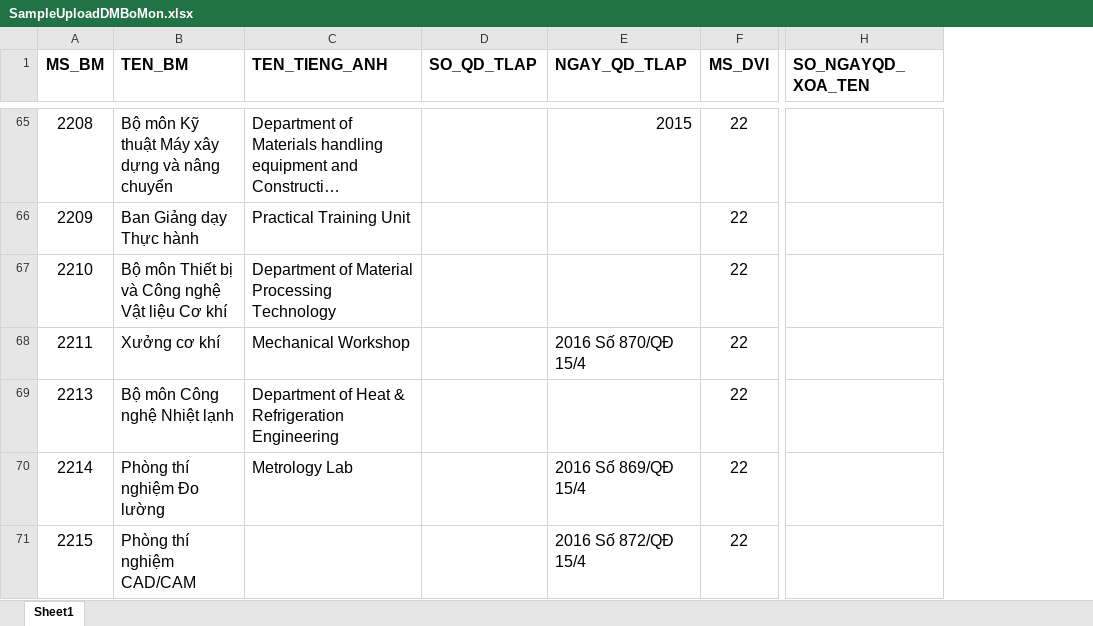
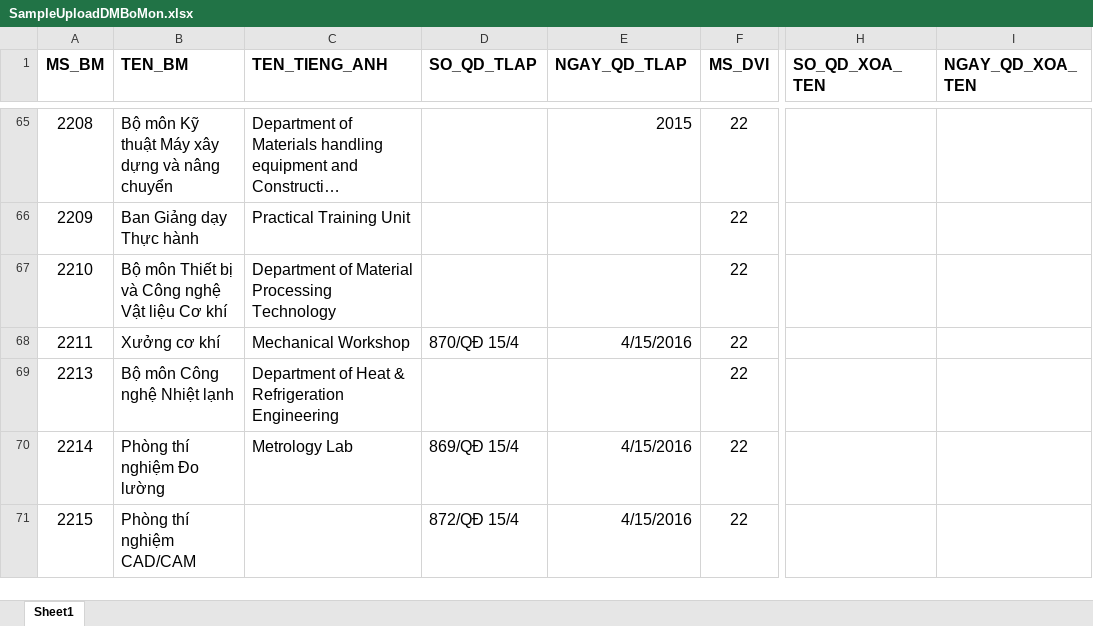
Before and after one commit to namgold/gen-tool, an Excel workbook: excel/SampleUploadDMBoMon.xlsx, sheet Sheet1, drawn as a sheet; only a part is shown, gaps mark what is left out; long unchanged cells end in …; values as stored, in another font and other column widths than the file's, no borders; removed rows and columns are numbered as before the commit, all else as after; the diff covers the shown part only; the diff names each change by its address in the sheet, - before the commit and + after, or states it on an @@ line.

```diff
--- a/excel/SampleUploadDMBoMon.xlsx (sheet Sheet1)
+++ b/excel/SampleUploadDMBoMon.xlsx (sheet Sheet1)
-column H (SO_NGAYQD_XOA_TEN), empty
+column H (SO_QD_XOA_TEN), empty
+column I (NGAY_QD_XOA_TEN), empty
-D68 (SO_QD_TLAP): (empty)
+D68 (SO_QD_TLAP): 870/QĐ 15/4
-E68 (NGAY_QD_TLAP): 2016 Số 870/QĐ 15/4
+E68 (NGAY_QD_TLAP): 4/15/2016
-D70 (SO_QD_TLAP): (empty)
+D70 (SO_QD_TLAP): 869/QĐ 15/4
-E70 (NGAY_QD_TLAP): 2016 Số 869/QĐ 15/4
+E70 (NGAY_QD_TLAP): 4/15/2016
-D71 (SO_QD_TLAP): (empty)
+D71 (SO_QD_TLAP): 872/QĐ 15/4
-E71 (NGAY_QD_TLAP): 2016 Số 872/QĐ 15/4
+E71 (NGAY_QD_TLAP): 4/15/2016
```
Also changed, not shown: 37 edited cells elsewhere in this sheet, excel/SampleUploadQTNuocNgoai.xlsx, 13 other files.
